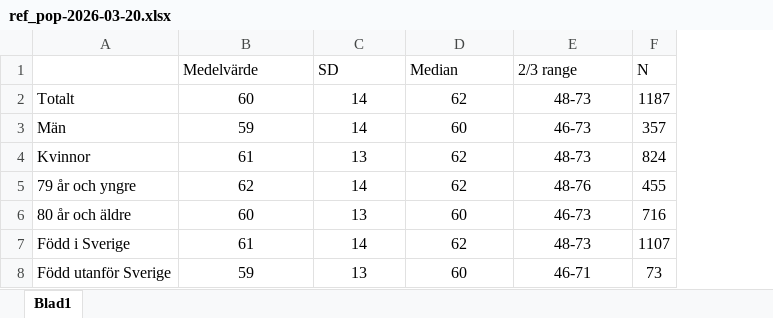
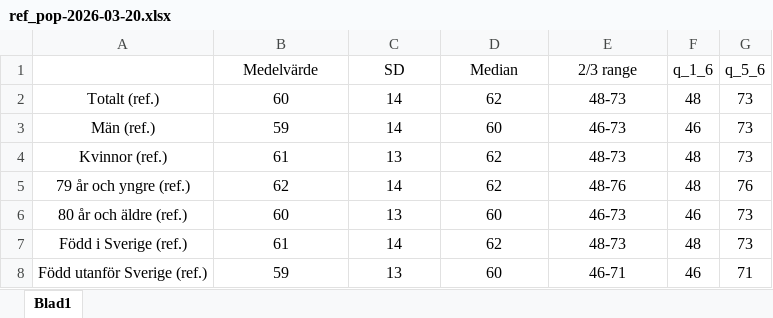
Before and after one commit to hakanjo/opwells, an Excel workbook: data/ref_pop-2026-03-20.xlsx, sheet Blad1, drawn as a sheet; values as stored, in another font and other column widths than the file's, no borders; removed rows and columns are numbered as before the commit, all else as after; the diff names each change by its address in the sheet, - before the commit and + after, or states it on an @@ line.

Commit message:
Revert "Removed medians and did some minor locale adjustments."
This reverts commit a04c27dc51fbc6eb29b9476872a0f6812ea31e0d.

```diff
--- a/data/ref_pop-2026-03-20.xlsx (sheet Blad1)
+++ b/data/ref_pop-2026-03-20.xlsx (sheet Blad1)
-column A, rows 2-8: Totalt | Män | Kvinnor | 79 år och yngre | 80 år och äldre | Född i Sverige | Född utanför Sverige
+column A, rows 2-8: Totalt (ref.) | Män (ref.) | Kvinnor (ref.) | 79 år och yngre (ref.) | 80 år och äldre (ref.) | Född i Sverige (ref.) | Född utanför Sverige (ref.)
-column F (N), rows 2-8: 1187 | 357 | 824 | 455 | 716 | 1107 | 73
+column F (q_1_6), rows 2-8: 48 | 46 | 48 | 48 | 46 | 48 | 46
+column G (q_5_6), rows 2-8: 73 | 73 | 73 | 76 | 73 | 73 | 71
-B1:E1 alignment: left
+B1:E1 alignment: center
```
Also changed, not shown: data/upload_template.xlsx, 5 other files.
